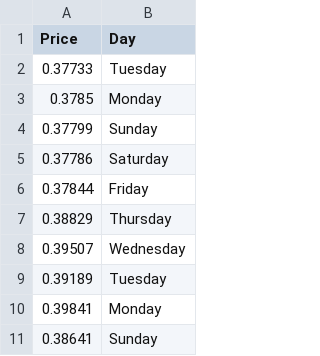
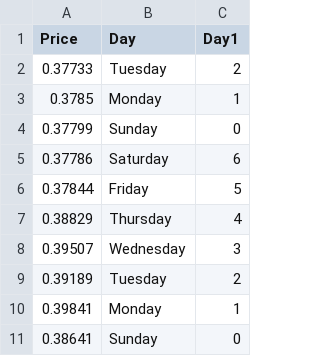
Before and after one commit to tylerfallon/The-Omniscient-Crypto-Oracle, a CSV file: Resources/XRPDay.csv, drawn as a sheet; only a part is shown; the diff names each change by its address in the sheet, - before the commit and + after, or states it on an @@ line.

```diff
--- a/Resources/XRPDay.csv
+++ b/Resources/XRPDay.csv
+column C (Day1), rows 2-11: 2 | 1 | 0 | 6 | 5 | 4 | 3 | 2 | 1 | 0
```
Also changed, not shown: Resources/DogeDay_df.csv, Resources/LiteDay.csv, 10 other files.
